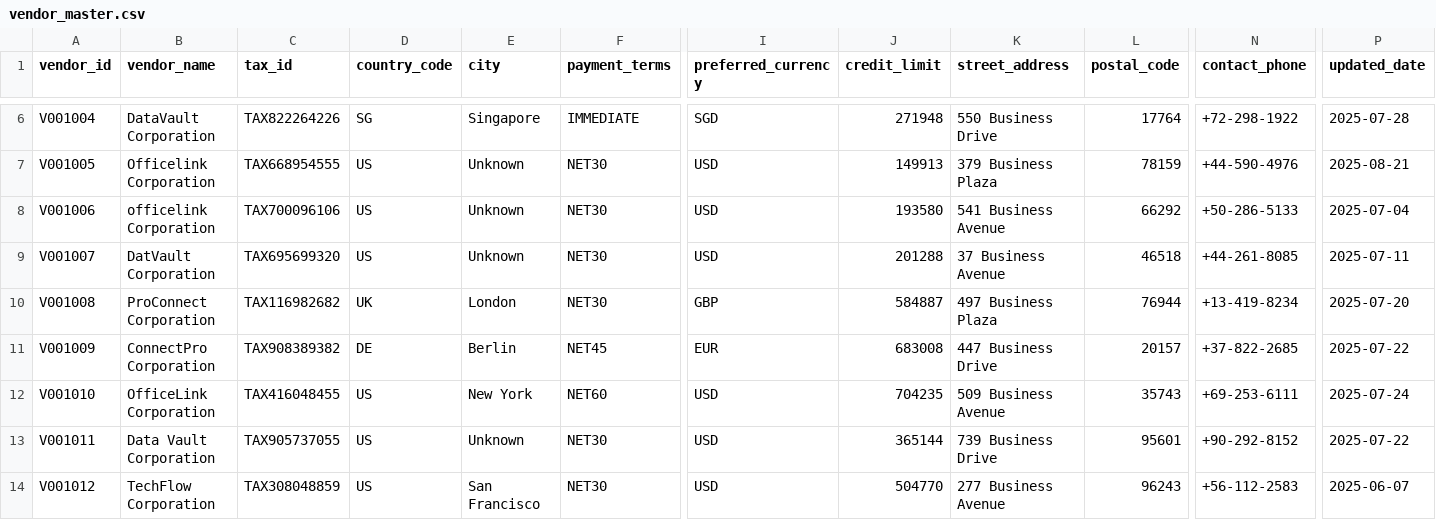
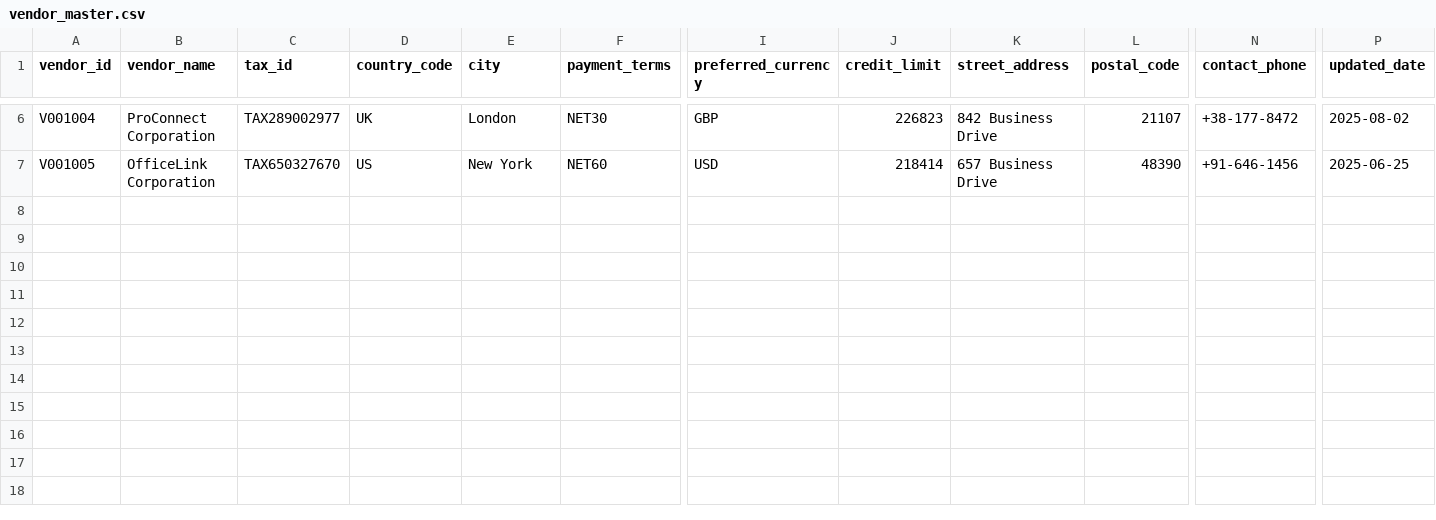
Before and after one commit to danieltpham/orderly, a CSV file: data/source/vendor_master.csv, drawn as a sheet; only a part is shown, gaps mark what is left out; rows hold the shown columns only; the diff covers the shown part only; the diff names each change by its address in the sheet, - before the commit and + after, or states it on an @@ line.

Commit message:
Update data sources and budgets for July 2025
Refreshed cost centre budgets in cost_centres.csv, updated exchange rates for July 2025, and modified order and vendor data. Added a README to the hidden data source directory and updated canonical brand and SKU catalog files. Adjusted data generation script to align with new data.

```diff
--- a/data/source/vendor_master.csv
+++ b/data/source/vendor_master.csv
-B6 (vendor_name): DataVault Corporation
+B6 (vendor_name): ProConnect Corporation
-C6 (tax_id): TAX822264226
+C6 (tax_id): TAX289002977
-D6 (country_code): SG
+D6 (country_code): UK
-E6 (city): Singapore
+E6 (city): London
-F6 (payment_terms): IMMEDIATE
+F6 (payment_terms): NET30
-I6 (preferred_currency): SGD
+I6 (preferred_currency): GBP
-J6 (credit_limit): 271948
+J6 (credit_limit): 226823
-K6 (street_address): 550 Business Drive
+K6 (street_address): 842 Business Drive
-L6 (postal_code): 17764
+L6 (postal_code): 21107
-N6 (contact_phone): +72-298-1922
+N6 (contact_phone): +38-177-8472
-P6 (updated_date): 2025-07-28
+P6 (updated_date): 2025-08-02
-B7 (vendor_name): Officelink Corporation
+B7 (vendor_name): OfficeLink Corporation
-C7 (tax_id): TAX668954555
+C7 (tax_id): TAX650327670
-E7 (city): Unknown
+E7 (city): New York
-F7 (payment_terms): NET30
+F7 (payment_terms): NET60
-J7 (credit_limit): 149913
+J7 (credit_limit): 218414
-K7 (street_address): 379 Business Plaza
+K7 (street_address): 657 Business Drive
-L7 (postal_code): 78159
+L7 (postal_code): 48390
-N7 (contact_phone): +44-590-4976
+N7 (contact_phone): +91-646-1456
-P7 (updated_date): 2025-08-21
+P7 (updated_date): 2025-06-25
-row 8: V001006 | officelink Corporation | TAX700096106 | US | Unknown | NET30 | USD | 193580 | 541 Business Avenue | 66292 | +50-286-5133 | 2025-07-04
-row 9: V001007 | DatVault Corporation | TAX695699320 | US | Unknown | NET30 | USD | 201288 | 37 Business Avenue | 46518 | +44-261-8085 | 2025-07-11
-row 10: V001008 | ProConnect Corporation | TAX116982682 | UK | London | NET30 | GBP | 584887 | 497 Business Plaza | 76944 | +13-419-8234 | 2025-07-20
-row 11: V001009 | ConnectPro Corporation | TAX908389382 | DE | Berlin | NET45 | EUR | 683008 | 447 Business Drive | 20157 | +37-822-2685 | 2025-07-22
-row 12: V001010 | OfficeLink Corporation | TAX416048455 | US | New York | NET60 | USD | 704235 | 509 Business Avenue | 35743 | +69-253-6111 | 2025-07-24
-row 13: V001011 | Data Vault Corporation | TAX905737055 | US | Unknown | NET30 | USD | 365144 | 739 Business Drive | 95601 | +90-292-8152 | 2025-07-22
-row 14: V001012 | TechFlow Corporation | TAX308048859 | US | San Francisco | NET30 | USD | 504770 | 277 Business Avenue | 96243 | +56-112-2583 | 2025-06-07
```
Also changed, not shown: 46 edited cells elsewhere in this file, data/source/cost_centres.csv, data/source/exchange_rates.csv, 14 other files.
